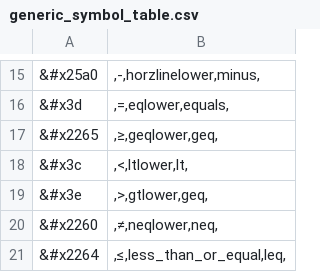
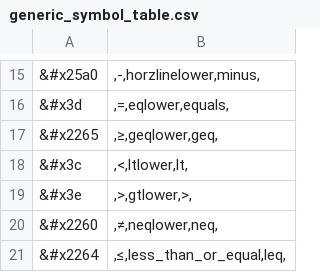
Before and after one commit to DPRL/min, a CSV file: pen_entry/generic_symbol_table.csv, drawn as a sheet; only a part is shown, gaps mark what is left out; the diff names each change by its address in the sheet, - before the commit and + after, or states it on an @@ line.

```diff
--- a/pen_entry/generic_symbol_table.csv
+++ b/pen_entry/generic_symbol_table.csv
-B19: ,>,gtlower,geq,
+B19: ,>,gtlower,>,
```
Also changed, not shown: 2 other files.
